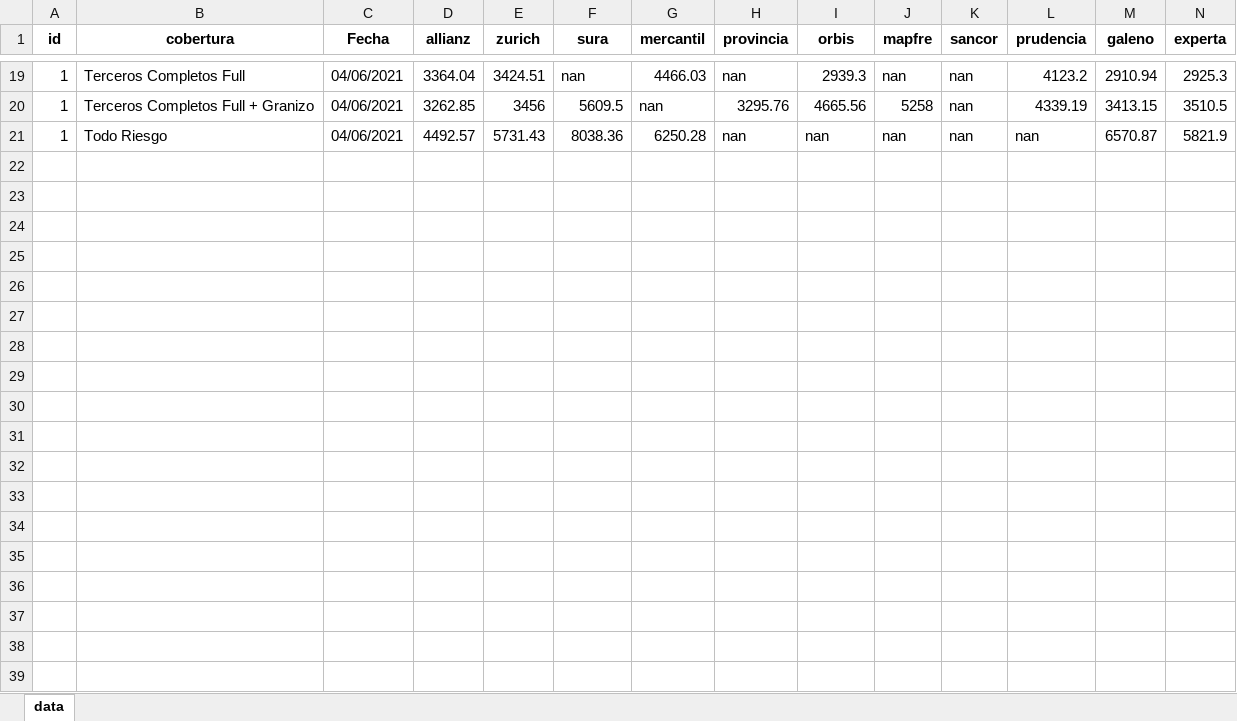
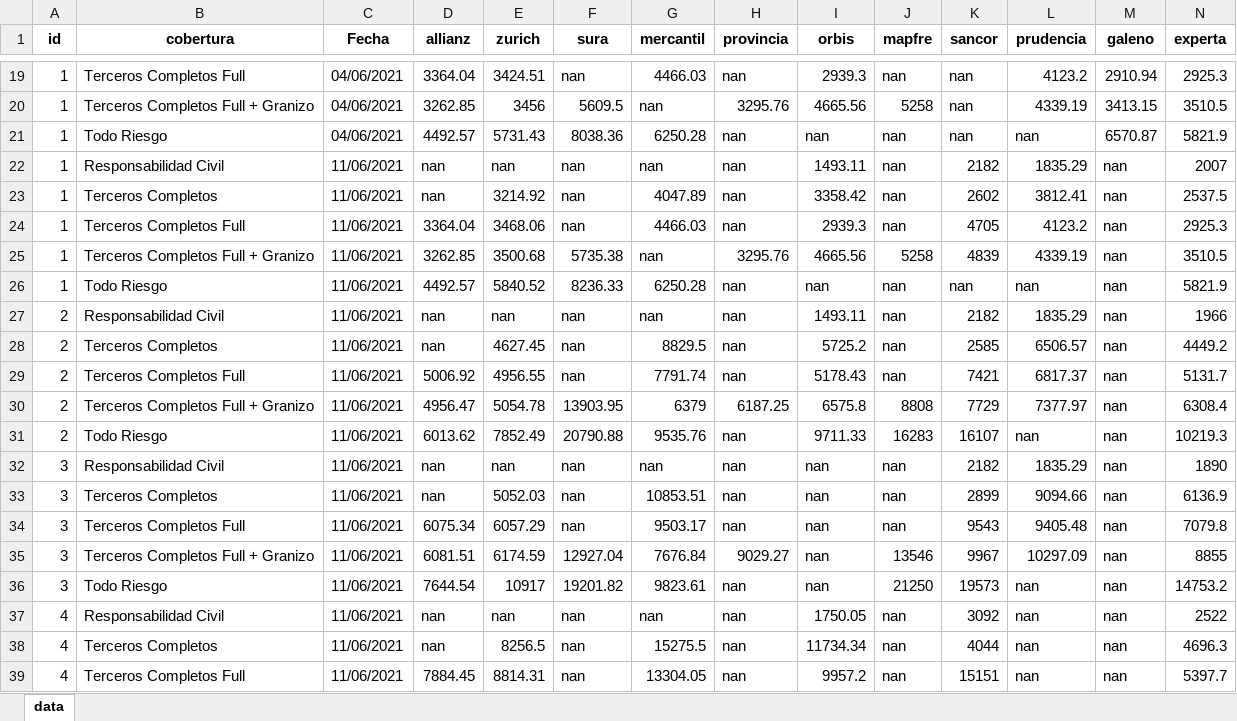
Before and after one commit to sanchezgaviermatias/scraping_autos, an Excel workbook: scrap_1/data_perfiles.xlsx, sheet data, drawn as a sheet; only a part is shown, gaps mark what is left out; values as stored, in another font and other column widths than the file's, no borders; the diff covers the shown part only; the diff names each change by its address in the sheet, - before the commit and + after, or states it on an @@ line.

```diff
--- a/scrap_1/data_perfiles.xlsx (sheet data)
+++ b/scrap_1/data_perfiles.xlsx (sheet data)
+row 22: 1 | Responsabilidad Civil | 11/06/2021 | nan | nan | nan | nan | nan | 1493.11 | nan | 2182 | 1835.29 | nan | 2007
+row 23: 1 | Terceros Completos | 11/06/2021 | nan | 3214.92 | nan | 4047.89 | nan | 3358.42 | nan | 2602 | 3812.41 | nan | 2537.5
+row 24: 1 | Terceros Completos Full | 11/06/2021 | 3364.04 | 3468.06 | nan | 4466.03 | nan | 2939.3 | nan | 4705 | 4123.2 | nan | 2925.3
+row 25: 1 | Terceros Completos Full + Granizo | 11/06/2021 | 3262.85 | 3500.68 | 5735.38 | nan | 3295.76 | 4665.56 | 5258 | 4839 | 4339.19 | nan | 3510.5
+row 26: 1 | Todo Riesgo | 11/06/2021 | 4492.57 | 5840.52 | 8236.33 | 6250.28 | nan | nan | nan | nan | nan | nan | 5821.9
+row 27: 2 | Responsabilidad Civil | 11/06/2021 | nan | nan | nan | nan | nan | 1493.11 | nan | 2182 | 1835.29 | nan | 1966
+row 28: 2 | Terceros Completos | 11/06/2021 | nan | 4627.45 | nan | 8829.5 | nan | 5725.2 | nan | 2585 | 6506.57 | nan | 4449.2
+row 29: 2 | Terceros Completos Full | 11/06/2021 | 5006.92 | 4956.55 | nan | 7791.74 | nan | 5178.43 | nan | 7421 | 6817.37 | nan | 5131.7
+row 30: 2 | Terceros Completos Full + Granizo | 11/06/2021 | 4956.47 | 5054.78 | 13903.95 | 6379 | 6187.25 | 6575.8 | 8808 | 7729 | 7377.97 | nan | 6308.4
+row 31: 2 | Todo Riesgo | 11/06/2021 | 6013.62 | 7852.49 | 20790.88 | 9535.76 | nan | 9711.33 | 16283 | 16107 | nan | nan | 10219.3
+row 32: 3 | Responsabilidad Civil | 11/06/2021 | nan | nan | nan | nan | nan | nan | nan | 2182 | 1835.29 | nan | 1890
+row 33: 3 | Terceros Completos | 11/06/2021 | nan | 5052.03 | nan | 10853.51 | nan | nan | nan | 2899 | 9094.66 | nan | 6136.9
+row 34: 3 | Terceros Completos Full | 11/06/2021 | 6075.34 | 6057.29 | nan | 9503.17 | nan | nan | nan | 9543 | 9405.48 | nan | 7079.8
+row 35: 3 | Terceros Completos Full + Granizo | 11/06/2021 | 6081.51 | 6174.59 | 12927.04 | 7676.84 | 9029.27 | nan | 13546 | 9967 | 10297.09 | nan | 8855
+row 36: 3 | Todo Riesgo | 11/06/2021 | 7644.54 | 10917 | 19201.82 | 9823.61 | nan | nan | 21250 | 19573 | nan | nan | 14753.2
+row 37: 4 | Responsabilidad Civil | 11/06/2021 | nan | nan | nan | nan | nan | 1750.05 | nan | 3092 | nan | nan | 2522
+row 38: 4 | Terceros Completos | 11/06/2021 | nan | 8256.5 | nan | 15275.5 | nan | 11734.34 | nan | 4044 | nan | nan | 4696.3
+row 39: 4 | Terceros Completos Full | 11/06/2021 | 7884.45 | 8814.31 | nan | 13304.05 | nan | 9957.2 | nan | 15151 | nan | nan | 5397.7
```
Also changed, not shown: 7 added rows elsewhere in this sheet, scrap_2/data_perfiles.xlsx, scrap_2/perfiles.xlsx, 12 other files.
